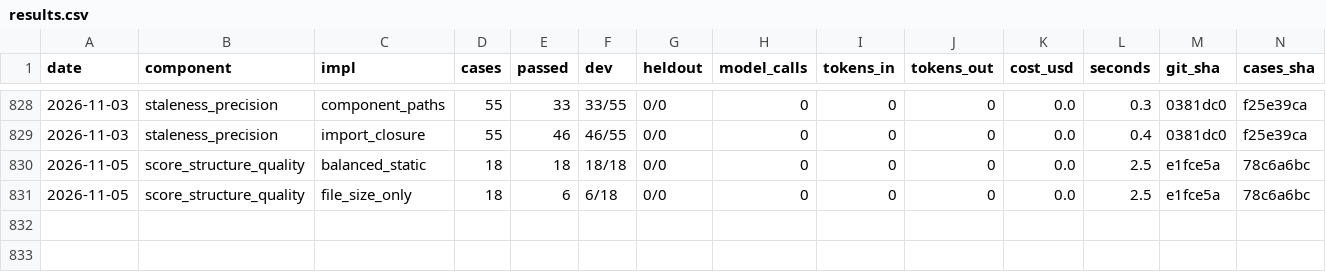
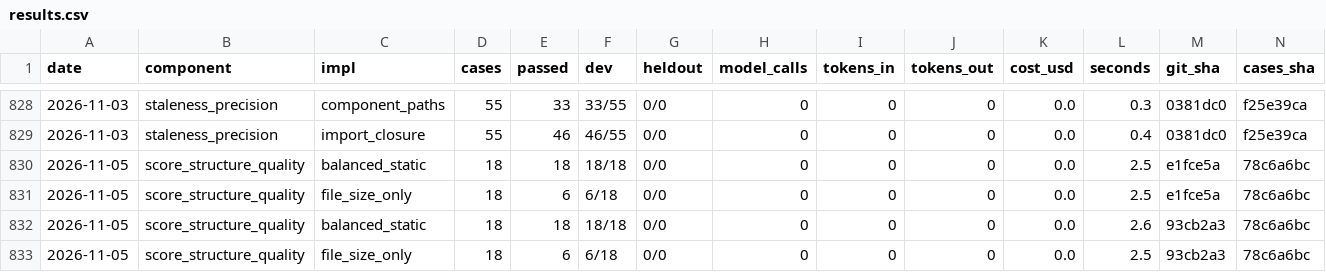
Before and after one commit to JoshuaMathias/evolvable-structure, a CSV file: implementations/python/evaluation/components/results.csv, drawn as a sheet; only a part is shown, gaps mark what is left out; rows hold the shown columns only; the diff names each change by its address in the sheet, - before the commit and + after, or states it on an @@ line.

```diff
--- a/implementations/python/evaluation/components/results.csv
+++ b/implementations/python/evaluation/components/results.csv
+row 832: 2026-11-05 | score_structure_quality | balanced_static | 18 | 18 | 18/18 | 0/0 | 0 | 0 | 0 | 0.0 | 2.6 | 93cb2a3 | 78c6a6bc
+row 833: 2026-11-05 | score_structure_quality | file_size_only | 18 | 6 | 6/18 | 0/0 | 0 | 0 | 0 | 0.0 | 2.5 | 93cb2a3 | 78c6a6bc
```
Also changed, not shown: esoi/tracker/solutions.csv, implementations/python/evaluation/components/per_case.csv, 6 other files.
